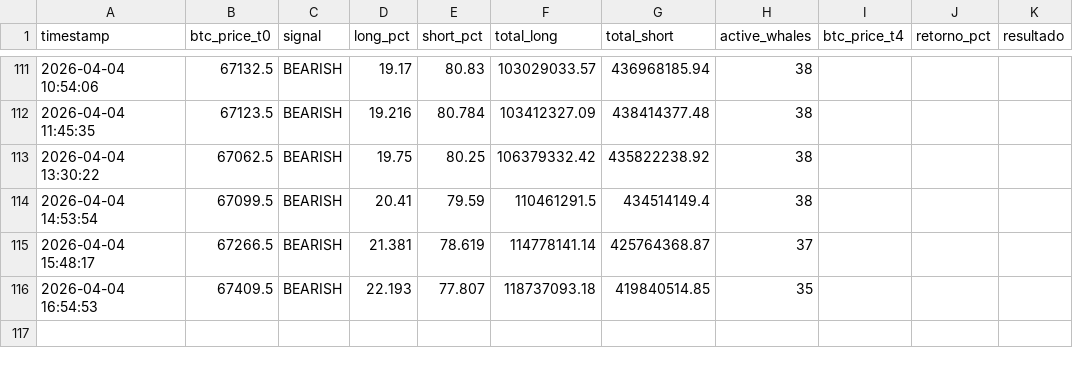
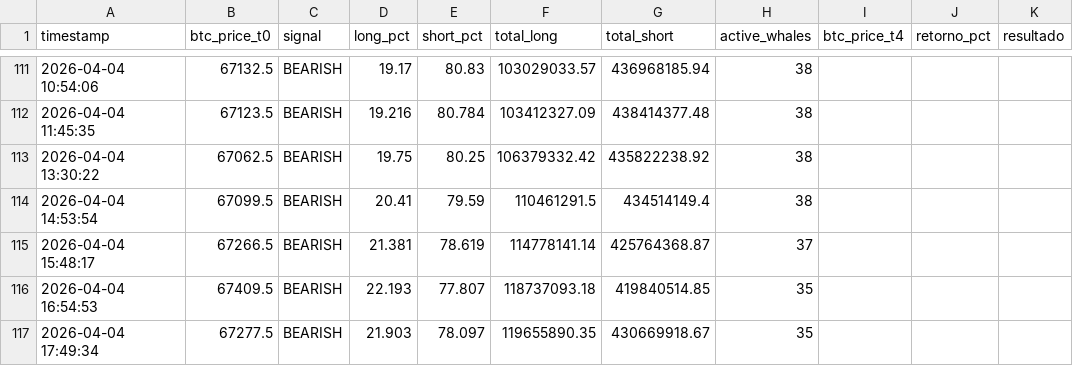
Before and after one commit to BetoBrun/Whale-Tracker1, a CSV file: data/whale_snapshots.csv, drawn as a sheet; only a part is shown, gaps mark what is left out.

```diff
--- a/data/whale_snapshots.csv
+++ b/data/whale_snapshots.csv
@@ -116 +116,2 @@ timestamp,btc_price_t0,signal,long_pct,short_pct,total_long,total_short,active_w
 2026-04-04 16:54:53,67409.5,BEARISH,22.193,77.807,118737093.18,419840514.85,35,,,
+2026-04-04 17:49:34,67277.5,BEARISH,21.903,78.097,119655890.35,430669918.67,35,,,
```
Also changed, not shown: 2 other files.
